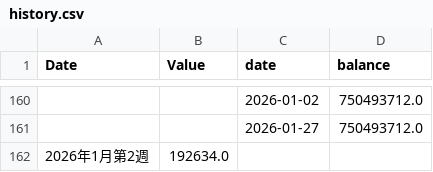
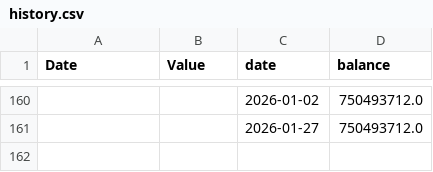
Before and after one commit to seahirodigital/investment_dashboard, a CSV file: history.csv, drawn as a sheet; only a part is shown, gaps mark what is left out.

Commit message:
Update history.csv

```diff
--- a/history.csv
+++ b/history.csv
@@ -161,2 +161 @@ Date,Value,date,balance
 ,,2026-01-27,750493712.0
-2026年1月第2週,192634.0,,
```
